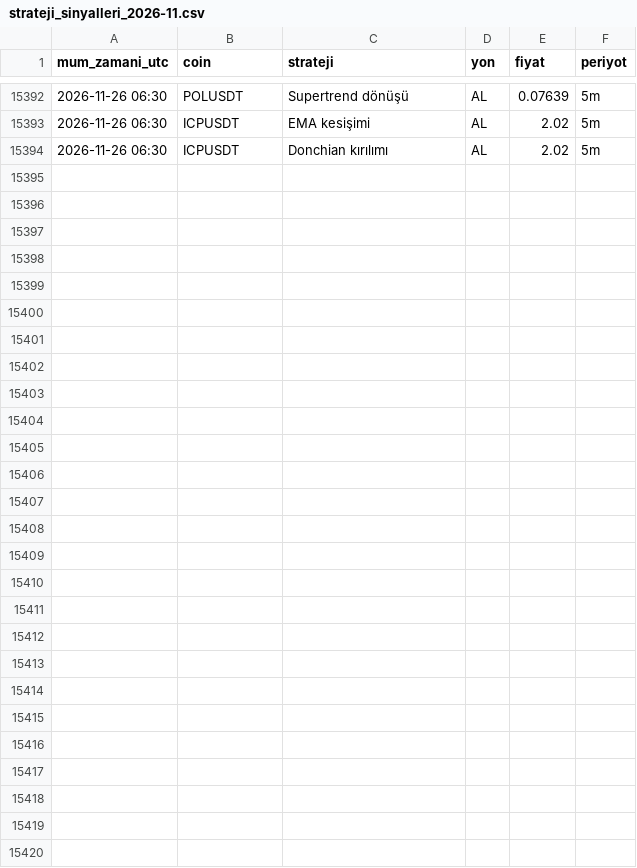
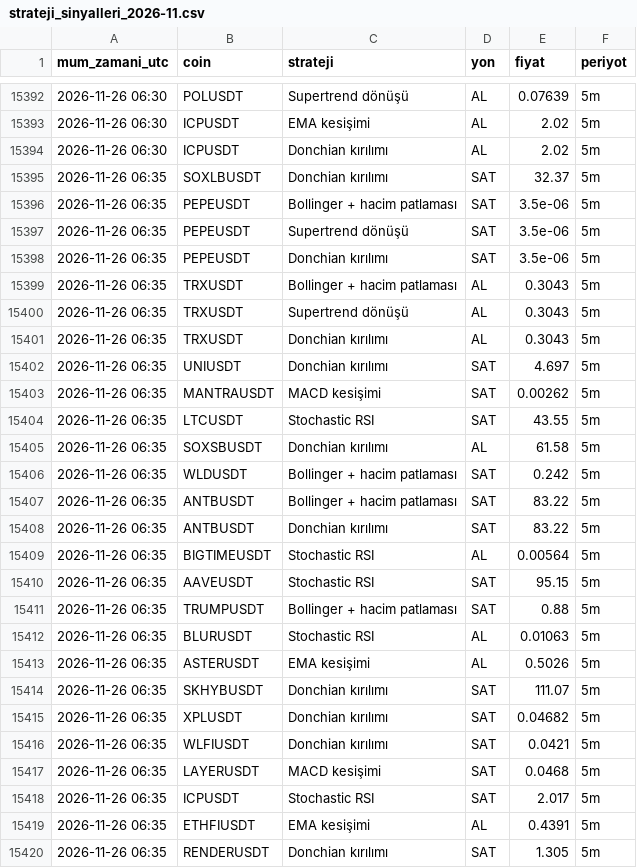
Before and after one commit to yumrukayayunusemre-creator/kripto-sinyal, a CSV file: kayitlar/strateji_sinyalleri_2026-11.csv, drawn as a sheet; only a part is shown, gaps mark what is left out; the diff names each change by its address in the sheet, - before the commit and + after, or states it on an @@ line.

Commit message:
sinyal kaydı 2026-11-26 06:41 [skip ci]

```diff
--- a/kayitlar/strateji_sinyalleri_2026-11.csv
+++ b/kayitlar/strateji_sinyalleri_2026-11.csv
+row 15395: 2026-11-26 06:35 | SOXLBUSDT | Donchian kırılımı | SAT | 32.37 | 5m
+row 15396: 2026-11-26 06:35 | PEPEUSDT | Bollinger + hacim patlaması | SAT | 3.5e-06 | 5m
+row 15397: 2026-11-26 06:35 | PEPEUSDT | Supertrend dönüşü | SAT | 3.5e-06 | 5m
+row 15398: 2026-11-26 06:35 | PEPEUSDT | Donchian kırılımı | SAT | 3.5e-06 | 5m
+row 15399: 2026-11-26 06:35 | TRXUSDT | Bollinger + hacim patlaması | AL | 0.3043 | 5m
+row 15400: 2026-11-26 06:35 | TRXUSDT | Supertrend dönüşü | AL | 0.3043 | 5m
+row 15401: 2026-11-26 06:35 | TRXUSDT | Donchian kırılımı | AL | 0.3043 | 5m
+row 15402: 2026-11-26 06:35 | UNIUSDT | Donchian kırılımı | SAT | 4.697 | 5m
+row 15403: 2026-11-26 06:35 | MANTRAUSDT | MACD kesişimi | SAT | 0.00262 | 5m
+row 15404: 2026-11-26 06:35 | LTCUSDT | Stochastic RSI | SAT | 43.55 | 5m
+row 15405: 2026-11-26 06:35 | SOXSBUSDT | Donchian kırılımı | AL | 61.58 | 5m
+row 15406: 2026-11-26 06:35 | WLDUSDT | Bollinger + hacim patlaması | SAT | 0.242 | 5m
+row 15407: 2026-11-26 06:35 | ANTBUSDT | Bollinger + hacim patlaması | SAT | 83.22 | 5m
+row 15408: 2026-11-26 06:35 | ANTBUSDT | Donchian kırılımı | SAT | 83.22 | 5m
+row 15409: 2026-11-26 06:35 | BIGTIMEUSDT | Stochastic RSI | AL | 0.00564 | 5m
+row 15410: 2026-11-26 06:35 | AAVEUSDT | Stochastic RSI | SAT | 95.15 | 5m
+row 15411: 2026-11-26 06:35 | TRUMPUSDT | Bollinger + hacim patlaması | SAT | 0.88 | 5m
+row 15412: 2026-11-26 06:35 | BLURUSDT | Stochastic RSI | AL | 0.01063 | 5m
+row 15413: 2026-11-26 06:35 | ASTERUSDT | EMA kesişimi | AL | 0.5026 | 5m
+row 15414: 2026-11-26 06:35 | SKHYBUSDT | Donchian kırılımı | SAT | 111.07 | 5m
+row 15415: 2026-11-26 06:35 | XPLUSDT | Donchian kırılımı | SAT | 0.04682 | 5m
+row 15416: 2026-11-26 06:35 | WLFIUSDT | Donchian kırılımı | SAT | 0.0421 | 5m
+row 15417: 2026-11-26 06:35 | LAYERUSDT | MACD kesişimi | SAT | 0.0468 | 5m
+row 15418: 2026-11-26 06:35 | ICPUSDT | Stochastic RSI | SAT | 2.017 | 5m
+row 15419: 2026-11-26 06:35 | ETHFIUSDT | EMA kesişimi | AL | 0.4391 | 5m
+row 15420: 2026-11-26 06:35 | RENDERUSDT | Donchian kırılımı | SAT | 1.305 | 5m
```
Also changed, not shown: kayitlar/sinyaller_2026-11.csv, 1 other file.
